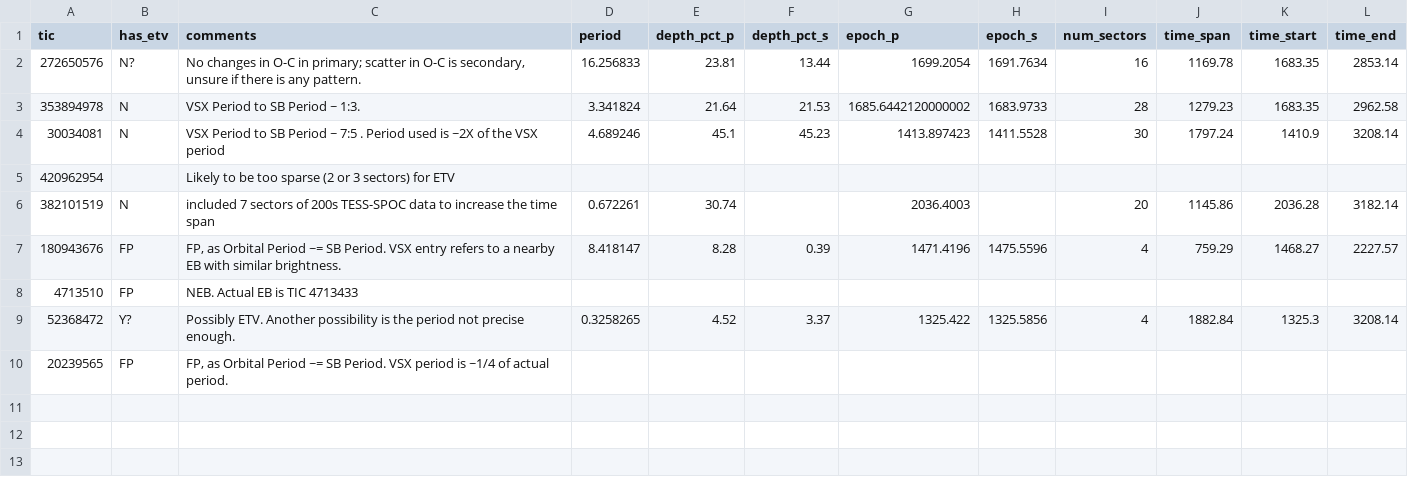
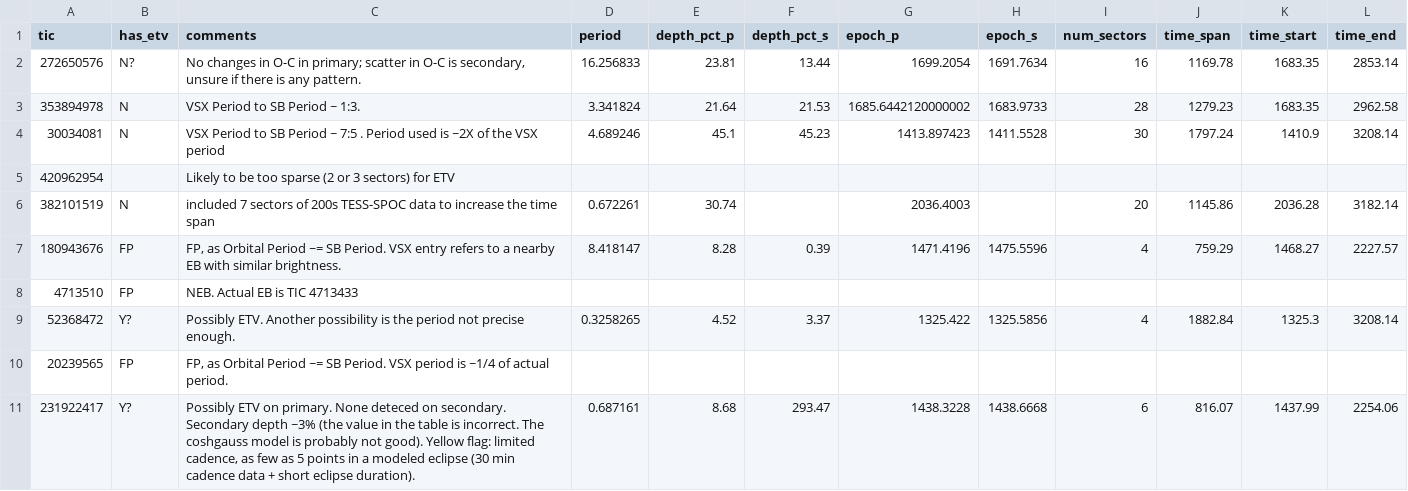
Before and after one commit to orionlee/PH_TESS_I_LightCurveViewer, a CSV file: eb_with_diff_sb_period/etv/etv_summary.csv, drawn as a sheet.

Commit message:
ETV for TIC 231922417: maybe (QLP data)

```diff
--- a/eb_with_diff_sb_period/etv/etv_summary.csv
+++ b/eb_with_diff_sb_period/etv/etv_summary.csv
@@ -10 +10,2 @@ tic,has_etv,comments,period,depth_pct_p,depth_pct_s,epoch_p,epoch_s,num_sectors,
 20239565,FP,"FP, as Orbital Period ~= SB Period. VSX period is ~1/4 of actual period.",
+231922417,Y?,"Possibly ETV on primary. None deteced on secondary. Secondary depth ~3% (the value in the table is incorrect. The coshgauss model is probably not good). Yellow flag: limited cadence, as few as 5 points in a modeled eclipse (30 min cadence data + short eclipse duration).",0.687161,8.68,293.47,1438.3228,1438.6668,6,816.07,1437.99,2254.06
```
Also changed, not shown: 2 other files.
